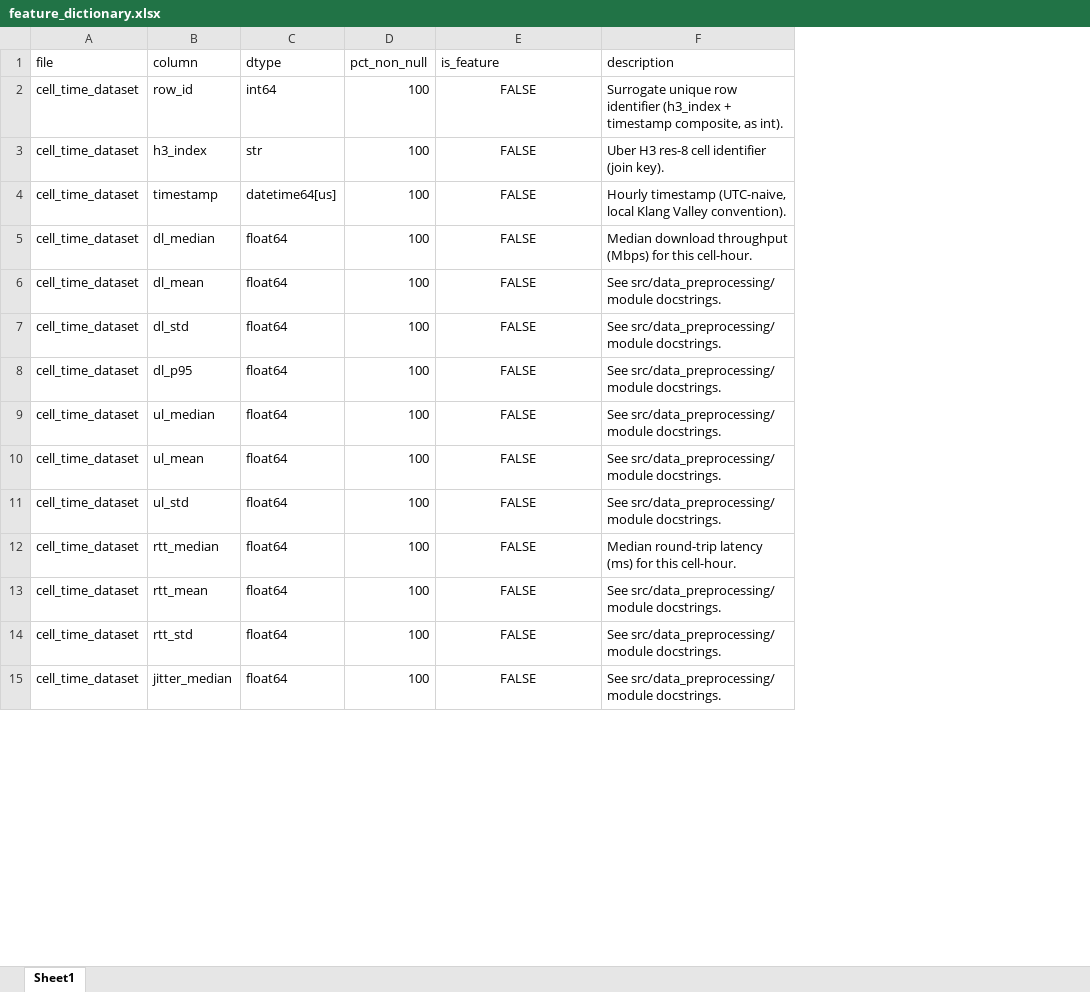
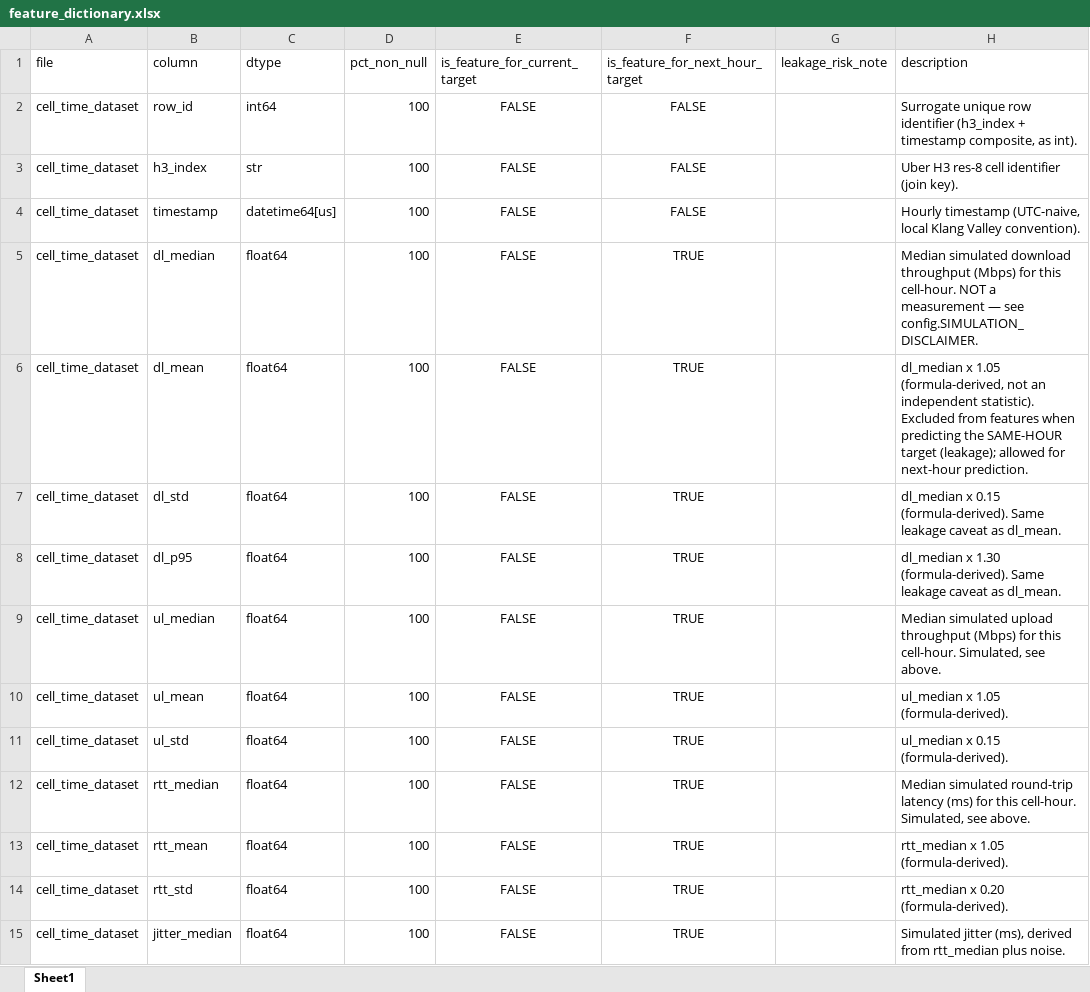
Before and after one commit to weiru917/geoqoe_pulse, an Excel workbook: data/outputs/feature_dictionary.xlsx, sheet Sheet1, drawn as a sheet; only a part is shown; values as stored, in another font and other column widths than the file's, no borders; addresses are those after the commit; the diff covers the shown part only; the diff names each change by its address in the sheet, - before the commit and + after, or states it on an @@ line.

Commit message:
data v3

```diff
--- a/data/outputs/feature_dictionary.xlsx (sheet Sheet1)
+++ b/data/outputs/feature_dictionary.xlsx (sheet Sheet1)
+column F (is_feature_for_next_hour_target), rows 2-15: FALSE | FALSE | FALSE | TRUE | TRUE | TRUE | TRUE | TRUE | TRUE | TRUE | TRUE | TRUE | TRUE | TRUE
+column G (leakage_risk_note), empty
-E1: is_feature
+E1: is_feature_for_current_target
-H5 (description): Median download throughput (Mbps) for this cell-hour.
+H5 (description): Median simulated download throughput (Mbps) for this cell-hour. NOT a measurement — see config.SIMULATION_DISCLAIMER.
-H6 (description): See src/data_preprocessing/ module docstrings.
+H6 (description): dl_median x 1.05 (formula-derived, not an independent statistic). Excluded from features when predicting the SAME-HOUR target (leakage); allowed for next-hour prediction.
-H7 (description): See src/data_preprocessing/ module docstrings.
+H7 (description): dl_median x 0.15 (formula-derived). Same leakage caveat as dl_mean.
-H8 (description): See src/data_preprocessing/ module docstrings.
+H8 (description): dl_median x 1.30 (formula-derived). Same leakage caveat as dl_mean.
-H9 (description): See src/data_preprocessing/ module docstrings.
+H9 (description): Median simulated upload throughput (Mbps) for this cell-hour. Simulated, see above.
-H10 (description): See src/data_preprocessing/ module docstrings.
+H10 (description): ul_median x 1.05 (formula-derived).
-H11 (description): See src/data_preprocessing/ module docstrings.
+H11 (description): ul_median x 0.15 (formula-derived).
-H12 (description): Median round-trip latency (ms) for this cell-hour.
+H12 (description): Median simulated round-trip latency (ms) for this cell-hour. Simulated, see above.
-H13 (description): See src/data_preprocessing/ module docstrings.
+H13 (description): rtt_median x 1.05 (formula-derived).
-H14 (description): See src/data_preprocessing/ module docstrings.
+H14 (description): rtt_median x 0.20 (formula-derived).
-H15 (description): See src/data_preprocessing/ module docstrings.
+H15 (description): Simulated jitter (ms), derived from rtt_median plus noise.
```
Also changed, not shown: 47 added rows and 99 edited cells elsewhere in this sheet, 18 other files.
